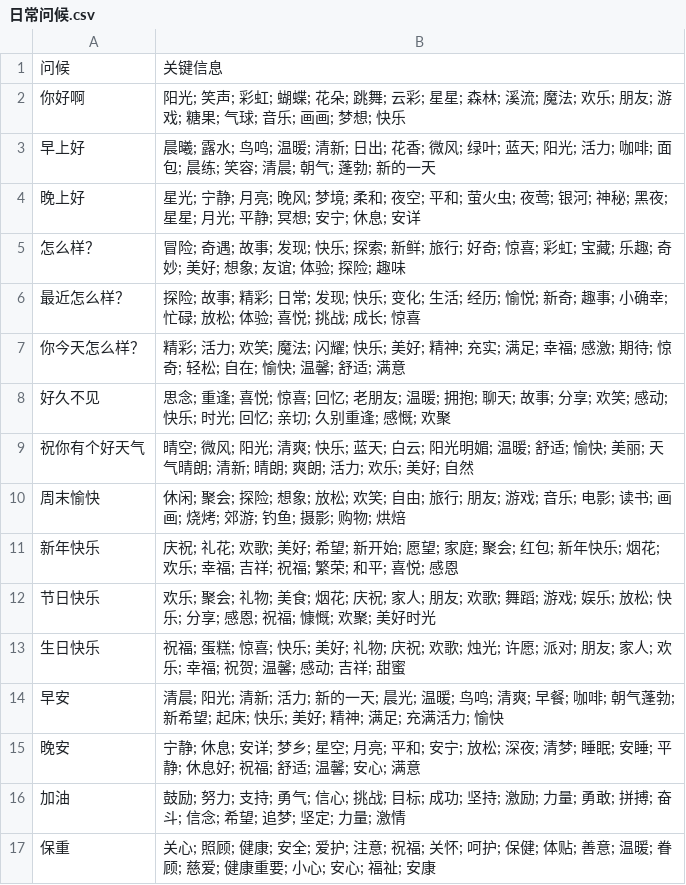
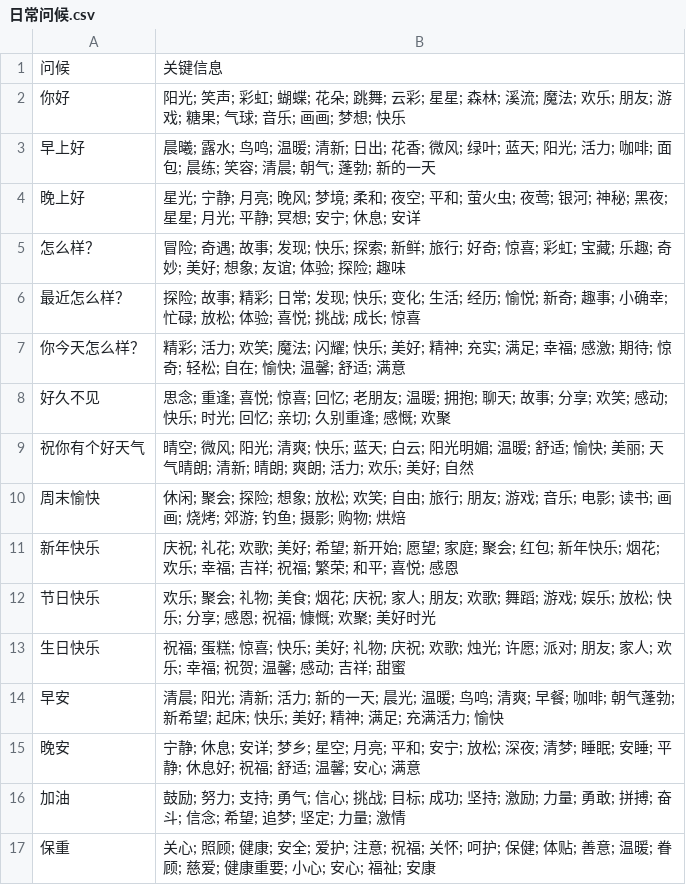
Before and after one commit to BlackBearCC/ChatAgent, a CSV file: 日常问候.csv, drawn as a sheet.

```diff
--- a/日常问候.csv
+++ b/日常问候.csv
@@ -1,3 +1,3 @@
 问候, 关键信息
-"你好啊", "阳光; 笑声; 彩虹; 蝴蝶; 花朵; 跳舞; 云彩; 星星; 森林; 溪流; 魔法; 欢乐; 朋友; 游戏; 糖果; 气球; 音乐; 画画; 梦想; 快乐"
+"你好", "阳光; 笑声; 彩虹; 蝴蝶; 花朵; 跳舞; 云彩; 星星; 森林; 溪流; 魔法; 欢乐; 朋友; 游戏; 糖果; 气球; 音乐; 画画; 梦想; 快乐"
 "早上好", "晨曦; 露水; 鸟鸣; 温暖; 清新; 日出; 花香; 微风; 绿叶; 蓝天; 阳光; 活力; 咖啡; 面包; 晨练; 笑容; 清晨; 朝气; 蓬勃; 新的一天"
```
Also changed, not shown: 2 other files.
